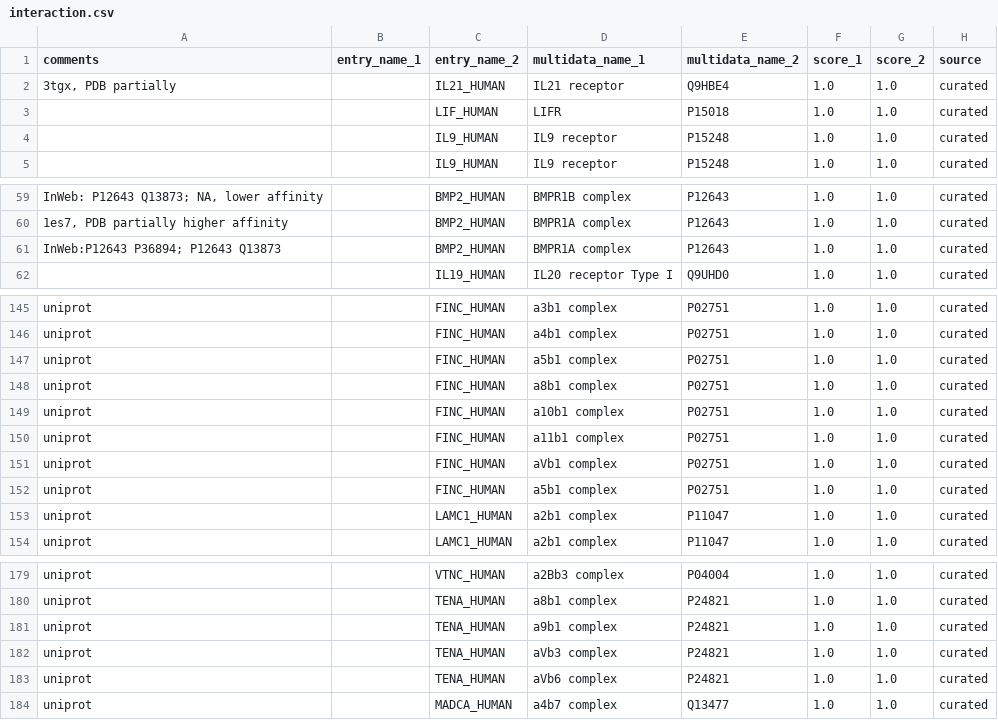
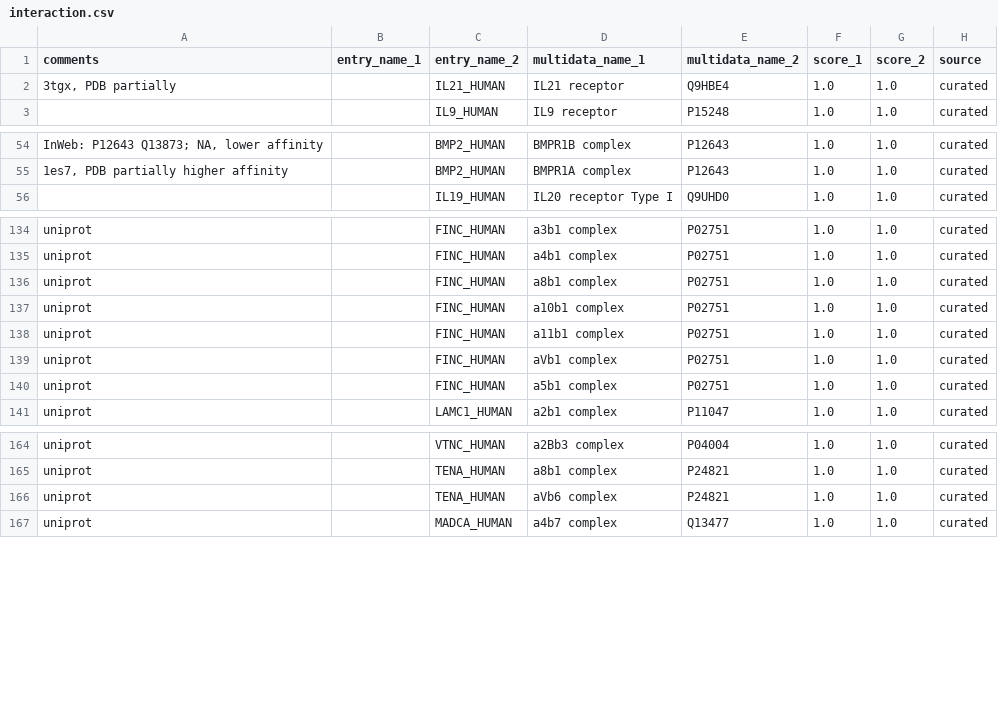
Before and after one commit to Teichlab/cellphonedb, a CSV file: cellphonedb/data/interaction.csv, drawn as a sheet; only a part is shown, gaps mark what is left out; the diff covers the shown part only; the diff names each change by its address in the sheet, - before the commit and + after, or states it on an @@ line.

Commit message:
Removed and checked duplicated interactions en interaction_curated.csv

```diff
--- a/cellphonedb/data/interaction.csv
+++ b/cellphonedb/data/interaction.csv
-row 3:  |  | LIF_HUMAN | LIFR | P15018 | 1.0 | 1.0 | curated
-row 4:  |  | IL9_HUMAN | IL9 receptor | P15248 | 1.0 | 1.0 | curated
-row 61: InWeb:P12643 P36894; P12643 Q13873 |  | BMP2_HUMAN | BMPR1A complex | P12643 | 1.0 | 1.0 | curated
-row 147: uniprot |  | FINC_HUMAN | a5b1 complex | P02751 | 1.0 | 1.0 | curated
-row 153: uniprot |  | LAMC1_HUMAN | a2b1 complex | P11047 | 1.0 | 1.0 | curated
-row 181: uniprot |  | TENA_HUMAN | a9b1 complex | P24821 | 1.0 | 1.0 | curated
-row 182: uniprot |  | TENA_HUMAN | aVb3 complex | P24821 | 1.0 | 1.0 | curated
```
Also changed, not shown: 10 removed rows and 6 edited cells elsewhere in this file, 6 other files.
